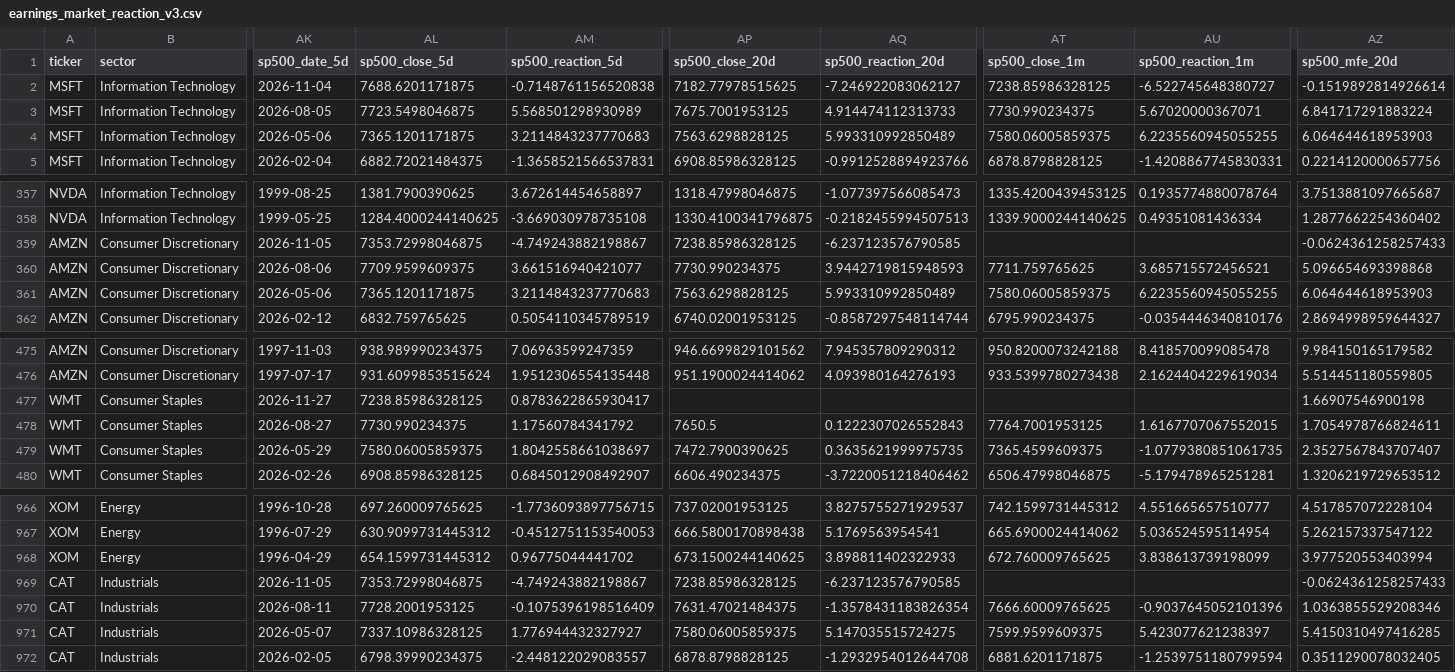
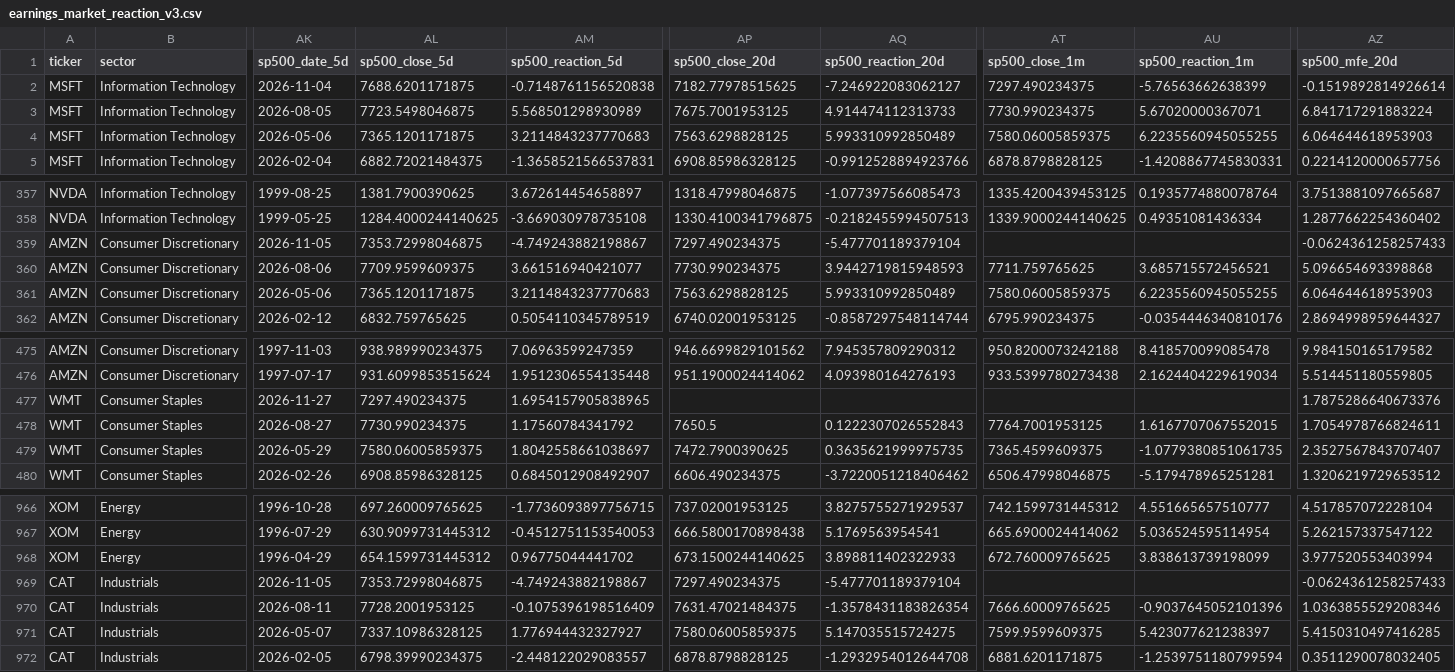
Before and after one commit to mohamednossaoui-max/US500-Macro-Intelligence, a CSV file: public_data/earnings_market_reaction_v3.csv, drawn as a sheet; only a part is shown, gaps mark what is left out; the diff names each change by its address in the sheet, - before the commit and + after, or states it on an @@ line.

```diff
--- a/public_data/earnings_market_reaction_v3.csv
+++ b/public_data/earnings_market_reaction_v3.csv
-AT2 (sp500_close_1m): 7238.85986328125
+AT2 (sp500_close_1m): 7297.490234375
-AU2 (sp500_reaction_1m): -6.522745648380727
+AU2 (sp500_reaction_1m): -5.76563662638399
-AP359 (sp500_close_20d): 7238.85986328125
+AP359 (sp500_close_20d): 7297.490234375
-AQ359 (sp500_reaction_20d): -6.237123576790585
+AQ359 (sp500_reaction_20d): -5.477701189379104
-AL477 (sp500_close_5d): 7238.85986328125
+AL477 (sp500_close_5d): 7297.490234375
-AM477 (sp500_reaction_5d): 0.8783622865930417
+AM477 (sp500_reaction_5d): 1.6954157905838965
-AZ477 (sp500_mfe_20d): 1.66907546900198
+AZ477 (sp500_mfe_20d): 1.7875286640673376
-AP969 (sp500_close_20d): 7238.85986328125
+AP969 (sp500_close_20d): 7297.490234375
-AQ969 (sp500_reaction_20d): -6.237123576790585
+AQ969 (sp500_reaction_20d): -5.477701189379104
```
Also changed, not shown: public_data/earnings_market_reaction_summary_v3.csv, public_data/earnings_reaction_by_eps_class_v3.csv, 15 other files.
